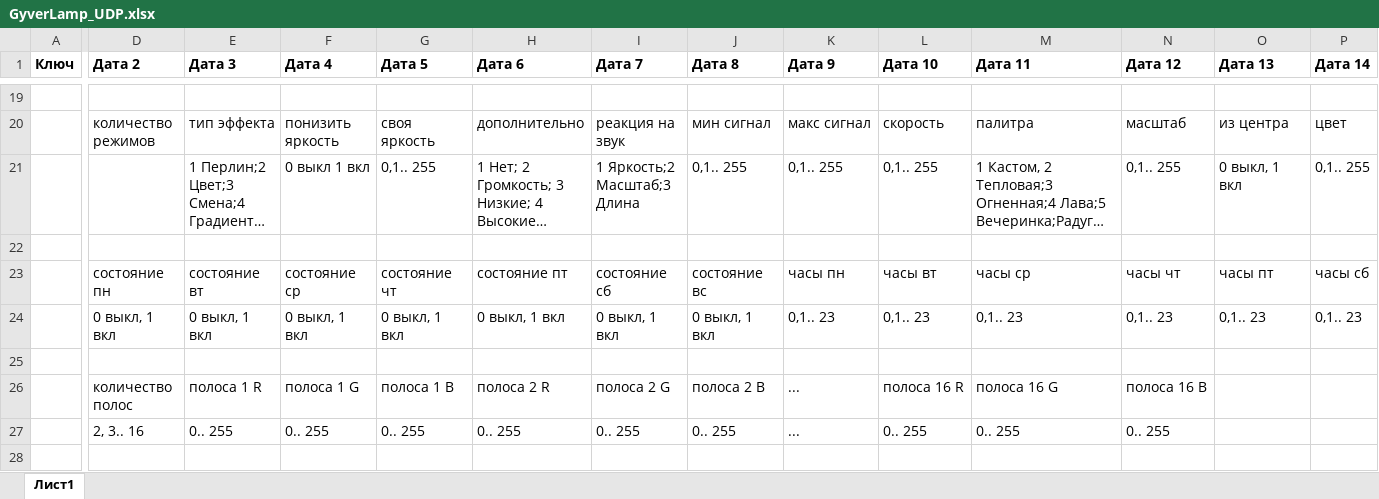
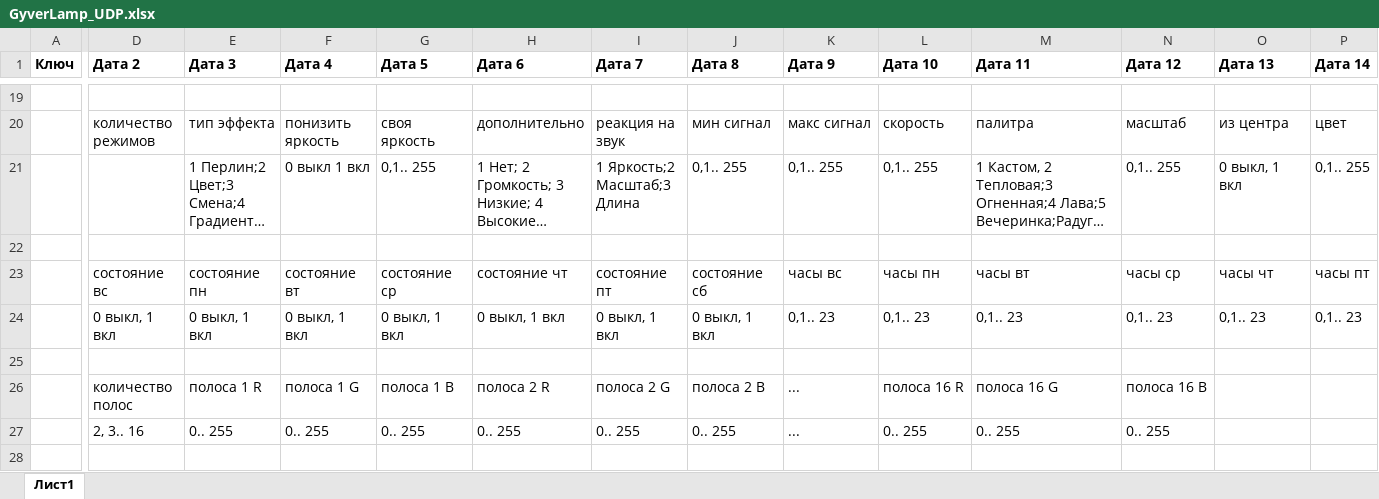
Before and after one commit to AlexGyver/GyverLamp2, an Excel workbook: docs/Протокол/GyverLamp_UDP.xlsx, sheet Лист1, drawn as a sheet; only a part is shown, gaps mark what is left out; long unchanged cells end in …; values as stored, in another font and other column widths than the file's, no borders; the diff covers the shown part only; the diff names each change by its address in the sheet, - before the commit and + after, or states it on an @@ line.

```diff
--- a/docs/Протокол/GyverLamp_UDP.xlsx (sheet Лист1)
+++ b/docs/Протокол/GyverLamp_UDP.xlsx (sheet Лист1)
-D23 (Дата 2): состояние пн
+D23 (Дата 2): состояние вс
-E23 (Дата 3): состояние вт
+E23 (Дата 3): состояние пн
-F23 (Дата 4): состояние ср
+F23 (Дата 4): состояние вт
-G23 (Дата 5): состояние чт
+G23 (Дата 5): состояние ср
-H23 (Дата 6): состояние пт
+H23 (Дата 6): состояние чт
-I23 (Дата 7): состояние сб
+I23 (Дата 7): состояние пт
-J23 (Дата 8): состояние вс
+J23 (Дата 8): состояние сб
-K23 (Дата 9): часы пн
+K23 (Дата 9): часы вс
-L23 (Дата 10): часы вт
+L23 (Дата 10): часы пн
-M23 (Дата 11): часы ср
+M23 (Дата 11): часы вт
-N23 (Дата 12): часы чт
+N23 (Дата 12): часы ср
-O23 (Дата 13): часы пт
+O23 (Дата 13): часы чт
-P23 (Дата 14): часы сб
+P23 (Дата 14): часы пт
```
Also changed, not shown: 8 edited cells elsewhere in this sheet, 14 other files.
